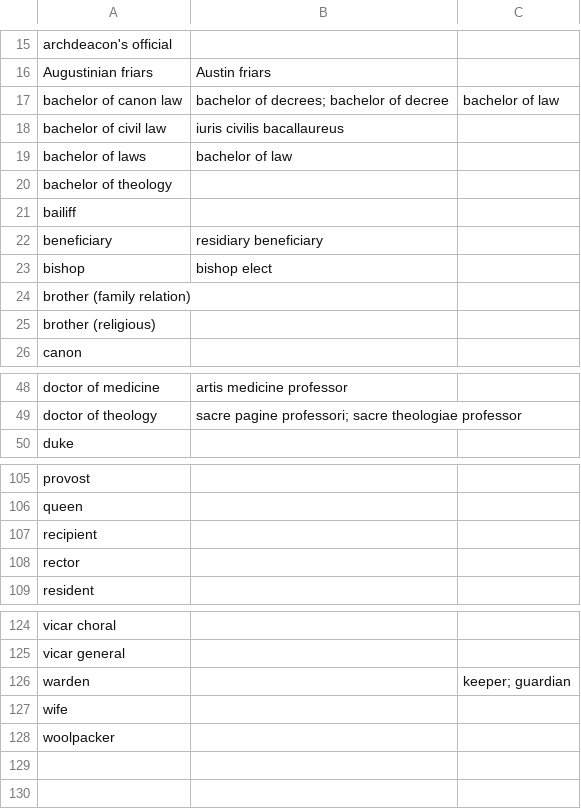
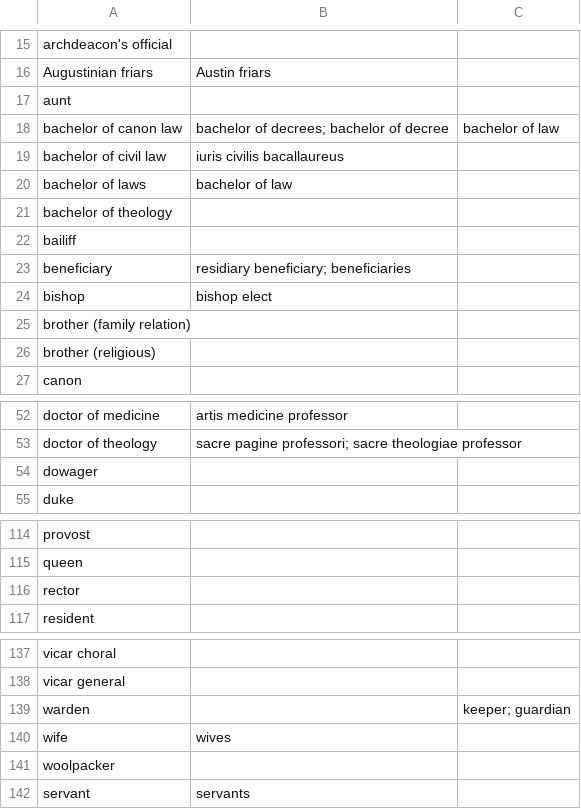
Before and after one commit to digital-york/arch1, a CSV file: lib/assets/lists/descriptors.csv, drawn as a sheet; only a part is shown, gaps mark what is left out; the diff covers the shown part only.

```diff
--- a/lib/assets/lists/descriptors.csv
+++ b/lib/assets/lists/descriptors.csv
@@ -16,2 +16,3 @@ archdeacon's official,,
 Augustinian friars,Austin friars,
+aunt,,
 bachelor of canon law,bachelor of decrees; bachelor of decree,bachelor of law
@@ -21,3 +22,3 @@ bachelor of theology,,
 bailiff,,
-beneficiary,residiary beneficiary,
+beneficiary,residiary beneficiary; beneficiaries,
 bishop,bishop elect,
@@ -49,2 +53,3 @@ doctor of medicine,artis medicine professor,
 doctor of theology,sacre pagine professori; sacre theologiae professor,
+dowager,,
 duke,,
@@ -106,3 +115,2 @@ provost,,
 queen,,
-recipient,,
 rector,,
@@ -126,3 +139,4 @@ vicar general,,
 warden,,keeper; guardian
-wife,,
+wife,wives,
 woolpacker,,
+servant,servants,
```
Also changed, not shown: 17 added rows, 5 removed rows and 6 edited cells elsewhere in this file, lib/assets/lists/person_roles.csv, lib/assets/lists/place_types.csv, 13 other files.
